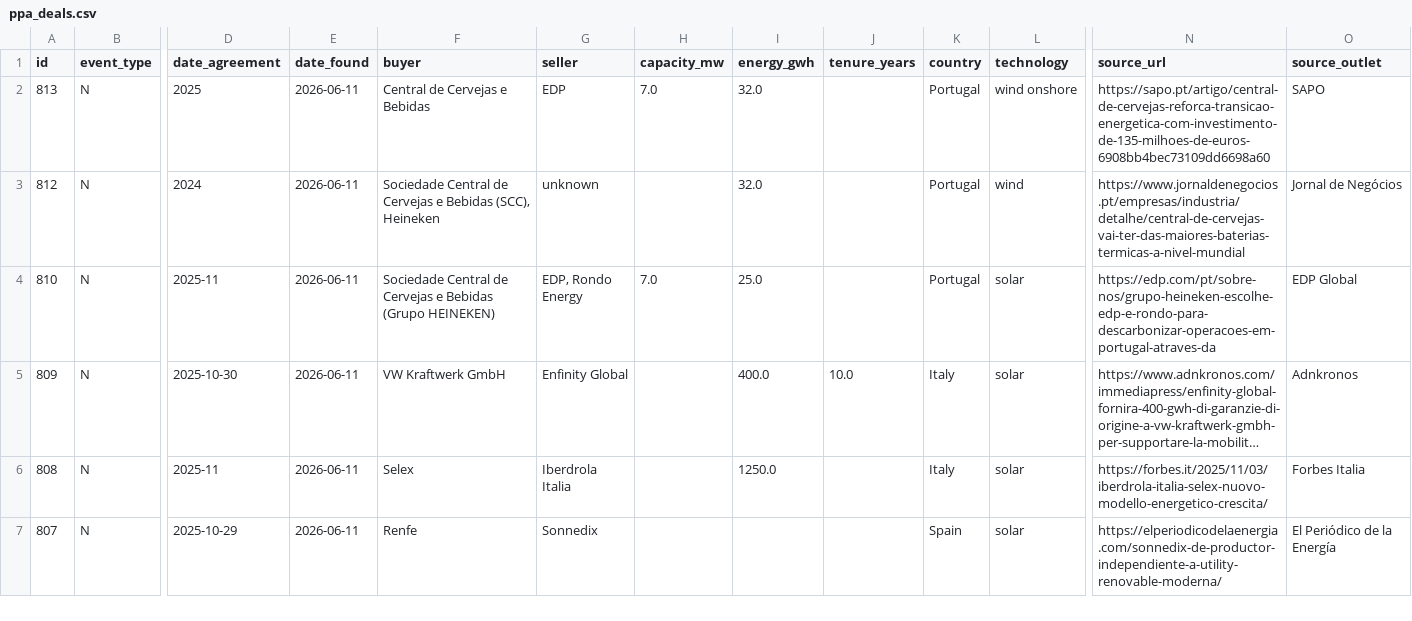
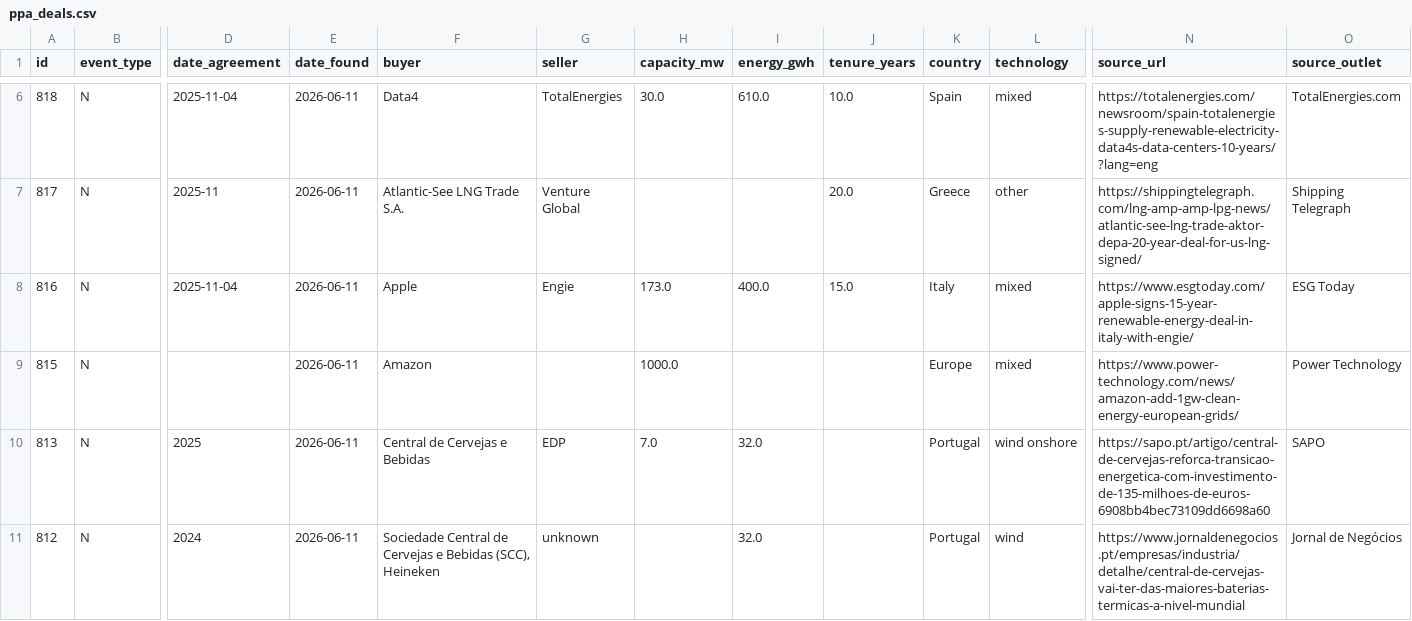
Before and after one commit to Mangips/ppa-tracker, a CSV file: data/ppa_deals.csv, drawn as a sheet; only a part is shown, gaps mark what is left out; the shorter side is filled out with more unchanged rows; long unchanged cells end in …; rows hold the shown columns only; the diff covers the shown part only; the diff names each change by its address in the sheet, - before the commit and + after, or states it on an @@ line.

```diff
--- a/data/ppa_deals.csv
+++ b/data/ppa_deals.csv
+row 6: 818 | N | 2025-11-04 | 2026-06-11 | Data4 | TotalEnergies | 30.0 | 610.0 | 10.0 | Spain | mixed | https://totalenergies.com/newsroom/spain-totalenergies-supply-renewable-electricity-data4s-data-centers-10-years/?lang=eng | TotalEnergies.com
+row 7: 817 | N | 2025-11 | 2026-06-11 | Atlantic-See LNG Trade S.A. | Venture Global |  |  | 20.0 | Greece | other | https://shippingtelegraph.com/lng-amp-amp-lpg-news/atlantic-see-lng-trade-aktor-depa-20-year-deal-for-us-lng-signed/ | Shipping Telegraph
+row 8: 816 | N | 2025-11-04 | 2026-06-11 | Apple | Engie | 173.0 | 400.0 | 15.0 | Italy | mixed | https://www.esgtoday.com/apple-signs-15-year-renewable-energy-deal-in-italy-with-engie/ | ESG Today
+row 9: 815 | N |  | 2026-06-11 | Amazon |  | 1000.0 |  |  | Europe | mixed | https://www.power-technology.com/news/amazon-add-1gw-clean-energy-european-grids/ | Power Technology
```
Also changed, not shown: 4 added rows elsewhere in this file, 2 other files.
